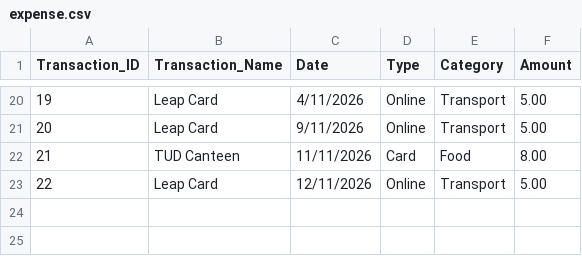
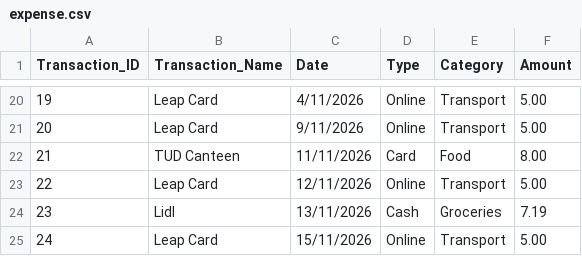
Before and after one commit to CodeFreak-7/Data-Centric-Programming-Assignment, a CSV file: data/expense.csv, drawn as a sheet; only a part is shown, gaps mark what is left out.

Commit message:
Updated expense csv

```diff
--- a/data/expense.csv
+++ b/data/expense.csv
@@ -23 +23,3 @@ Transaction_ID,Transaction_Name,Date,Type,Category,Amount
 22,Leap Card,12/11/2026,Online,Transport,5.00
+23,Lidl,13/11/2026,Cash,Groceries,7.19
+24,Leap Card,15/11/2026,Online,Transport,5.00
```
